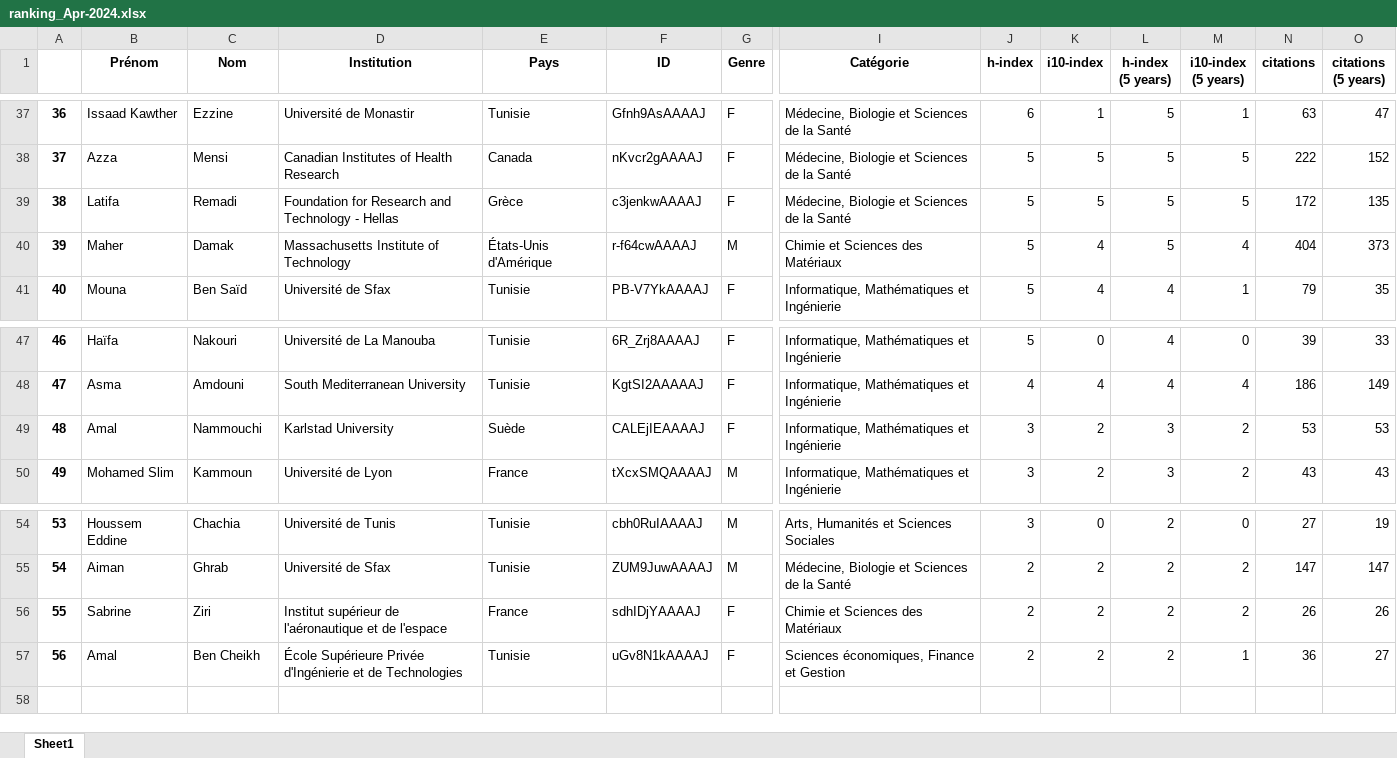
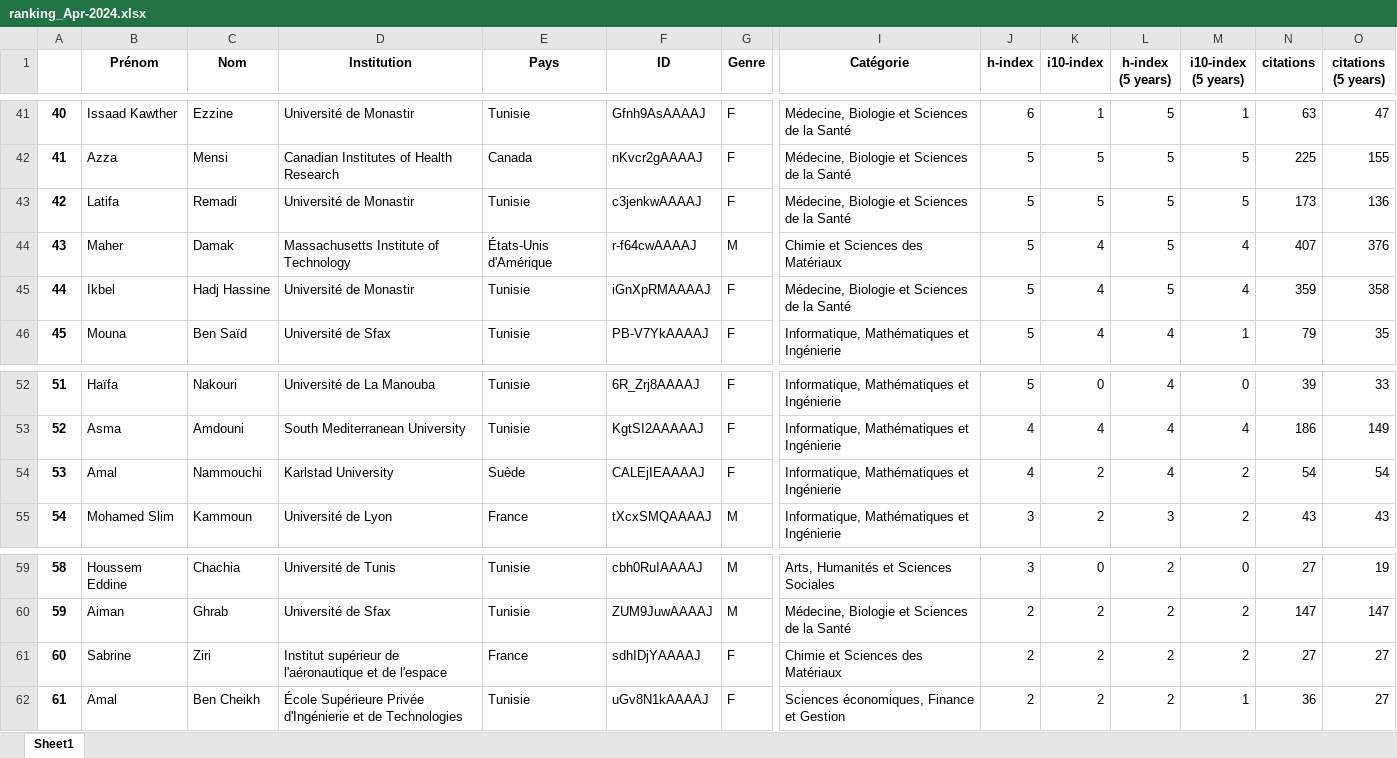
Before and after one commit to csisc/YoungSci, an Excel workbook: ranking_Apr-2024.xlsx, sheet Sheet1, drawn as a sheet; only a part is shown, gaps mark what is left out; values as stored, in another font and other column widths than the file's, no borders; addresses are those after the commit; rows hold the shown columns only; the diff covers the shown part only; the diff names each change by its address in the sheet, - before the commit and + after, or states it on an @@ line.

```diff
--- a/ranking_Apr-2024.xlsx (sheet Sheet1)
+++ b/ranking_Apr-2024.xlsx (sheet Sheet1)
@@ column A renumbered from row 11 down @@
-N42 (citations): 222
+N42 (citations): 225
-O42 (citations (5 years)): 152
+O42 (citations (5 years)): 155
-D43 (Institution): Foundation for Research and Technology - Hellas
+D43 (Institution): Université de Monastir
-E43 (Pays): Grèce
+E43 (Pays): Tunisie
-N43 (citations): 172
+N43 (citations): 173
-O43 (citations (5 years)): 135
+O43 (citations (5 years)): 136
-N44 (citations): 404
+N44 (citations): 407
-O44 (citations (5 years)): 373
+O44 (citations (5 years)): 376
+row 45: 44 | Ikbel | Hadj Hassine | Université de Monastir | Tunisie | iGnXpRMAAAAJ | F | Médecine, Biologie et Sciences de la Santé | 5 | 4 | 5 | 4 | 359 | 358
-J54 (h-index): 3
+J54 (h-index): 4
-L54 (h-index (5 years)): 3
+L54 (h-index (5 years)): 4
-N54 (citations): 53
+N54 (citations): 54
-O54 (citations (5 years)): 53
+O54 (citations (5 years)): 54
-N61 (citations): 26
+N61 (citations): 27
-O61 (citations (5 years)): 26
+O61 (citations (5 years)): 27
```
Also changed, not shown: 5 added rows, 1 removed row and 56 edited cells elsewhere in this sheet, list.xlsx.
